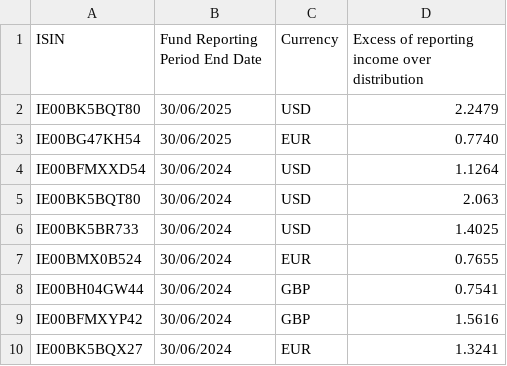
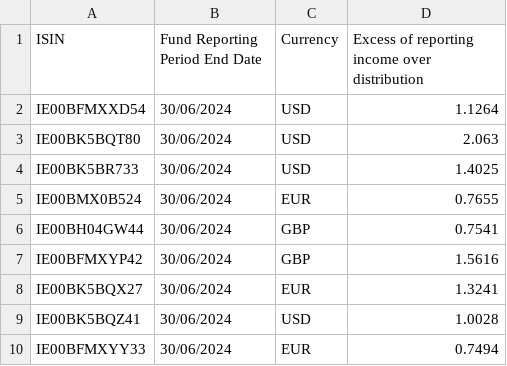
Before and after one commit to KapJI/capital-gains-calculator, a CSV file: cgt_calc/resources/eri/vanguard_eri.csv, drawn as a sheet; only a part is shown; the shorter side is filled out with more unchanged rows.

Commit message:
Remove extra ERI for Vanguard and Blackrock

```diff
--- a/cgt_calc/resources/eri/vanguard_eri.csv
+++ b/cgt_calc/resources/eri/vanguard_eri.csv
@@ -1,4 +1,2 @@
 ISIN,Fund Reporting Period End Date,Currency,Excess of reporting income over distribution
-IE00BK5BQT80,30/06/2025,USD,2.2479
-IE00BG47KH54,30/06/2025,EUR,0.7740
 IE00BFMXXD54,30/06/2024,USD,1.1264
```
Also changed, not shown: 1 other file.
